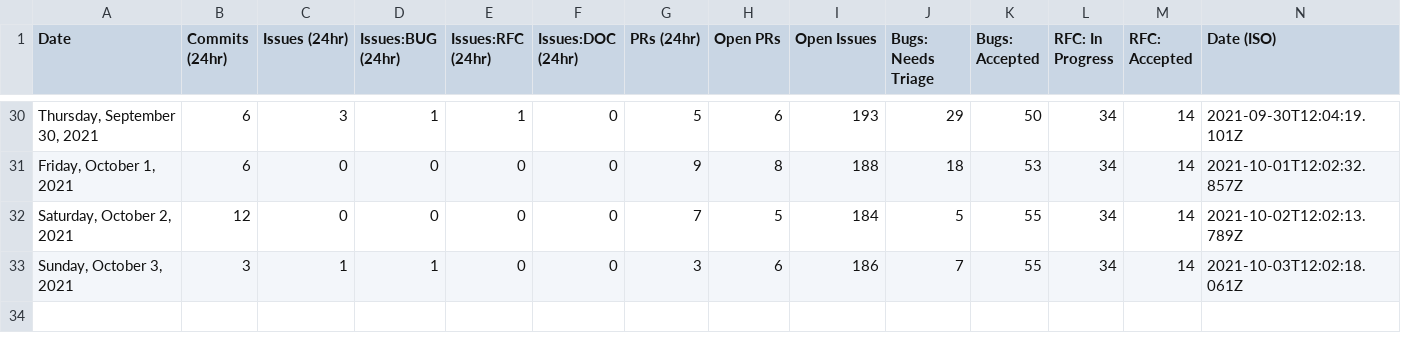
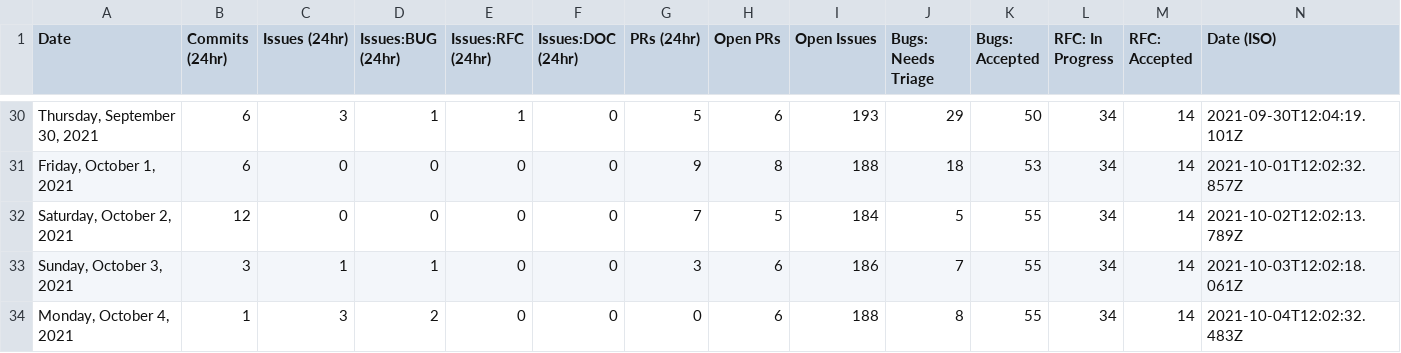
Before and after one commit to withastro/astro, a CSV file: scripts/stats/stats.csv, drawn as a sheet; only a part is shown, gaps mark what is left out; the diff names each change by its address in the sheet, - before the commit and + after, or states it on an @@ line.

```diff
--- a/scripts/stats/stats.csv
+++ b/scripts/stats/stats.csv
+row 34: Monday, October 4, 2021 | 1 | 3 | 2 | 0 | 0 | 0 | 6 | 188 | 8 | 55 | 34 | 14 | 2021-10-04T12:02:32.483Z
```
